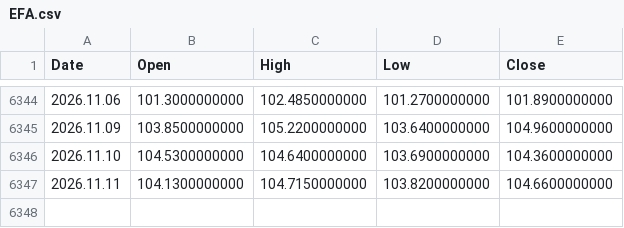
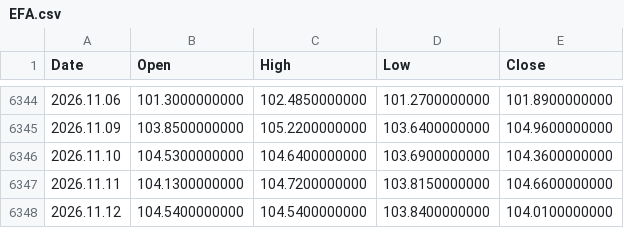
Before and after one commit to njh7799/investment, a CSV file: assets/EFA.csv, drawn as a sheet; only a part is shown, gaps mark what is left out.

```diff
--- a/assets/EFA.csv
+++ b/assets/EFA.csv
@@ -6346,2 +6346,3 @@ Date,Open,High,Low,Close
 2026.11.10,104.5300000000,104.6400000000,103.6900000000,104.3600000000
-2026.11.11,104.1300000000,104.7150000000,103.8200000000,104.6600000000
+2026.11.11,104.1300000000,104.7200000000,103.8150000000,104.6600000000
+2026.11.12,104.5400000000,104.5400000000,103.8400000000,104.0100000000
```
Also changed, not shown: assets/GLD.csv, assets/IWM.csv, 19 other files.
